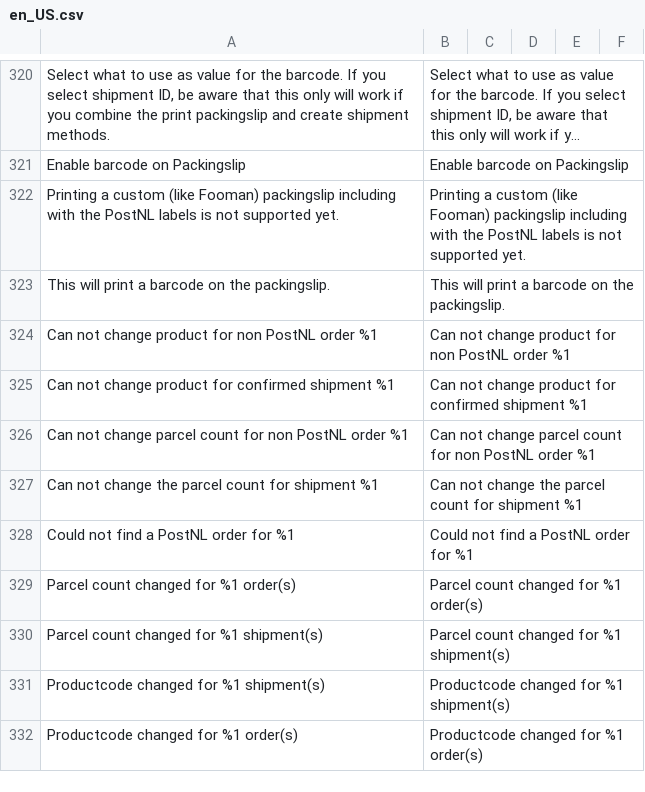
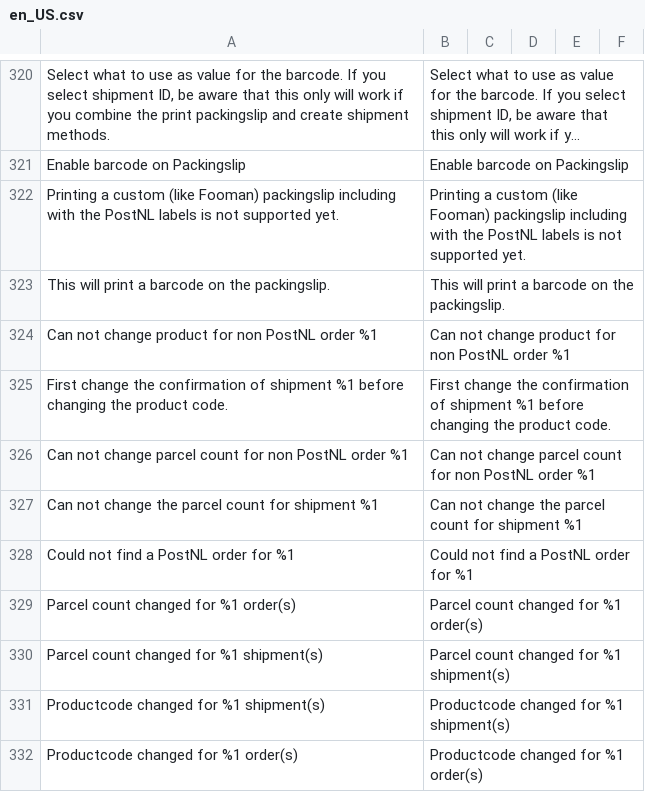
Before and after one commit to postnl/postnl-magento2, a CSV file: i18n/en_US.csv, drawn as a sheet; only a part is shown, gaps mark what is left out; long unchanged cells end in …; removed rows and columns are numbered as before the commit, all else as after; the diff names each change by its address in the sheet, - before the commit and + after, or states it on an @@ line.

```diff
--- a/i18n/en_US.csv
+++ b/i18n/en_US.csv
-row 325: Can not change product for confirmed shipment %1 | Can not change product for confirmed shipment %1
+row 325: First change the confirmation of shipment %1 before changing the product code. | First change the confirmation of shipment %1 before changing the product code.
```
Also changed, not shown: i18n/nl_NL.csv, 6 other files.
